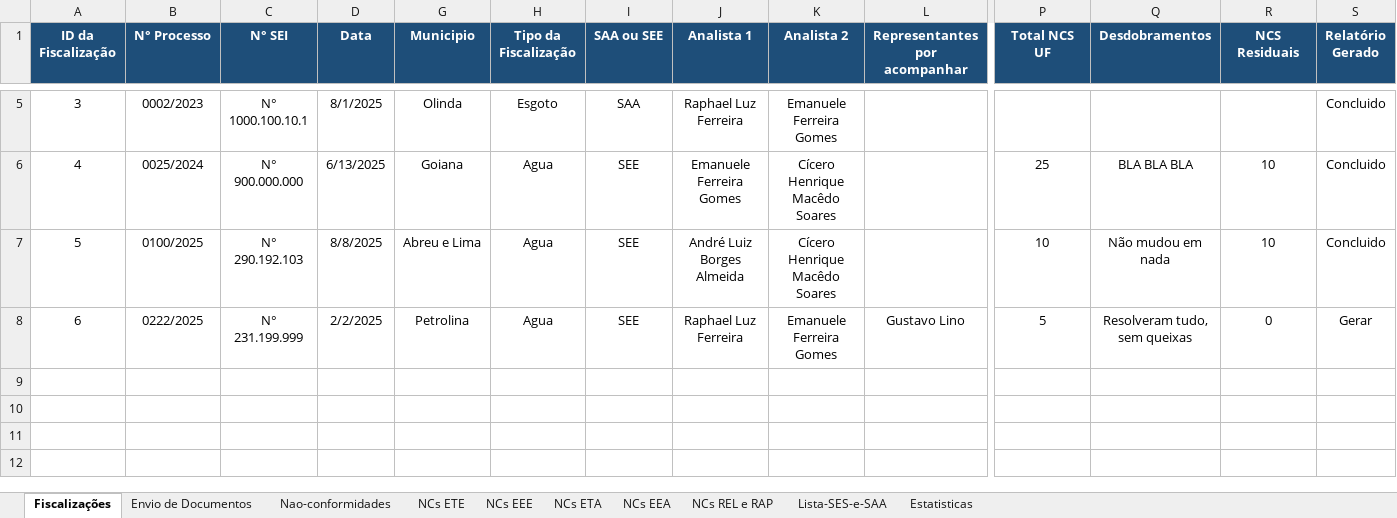
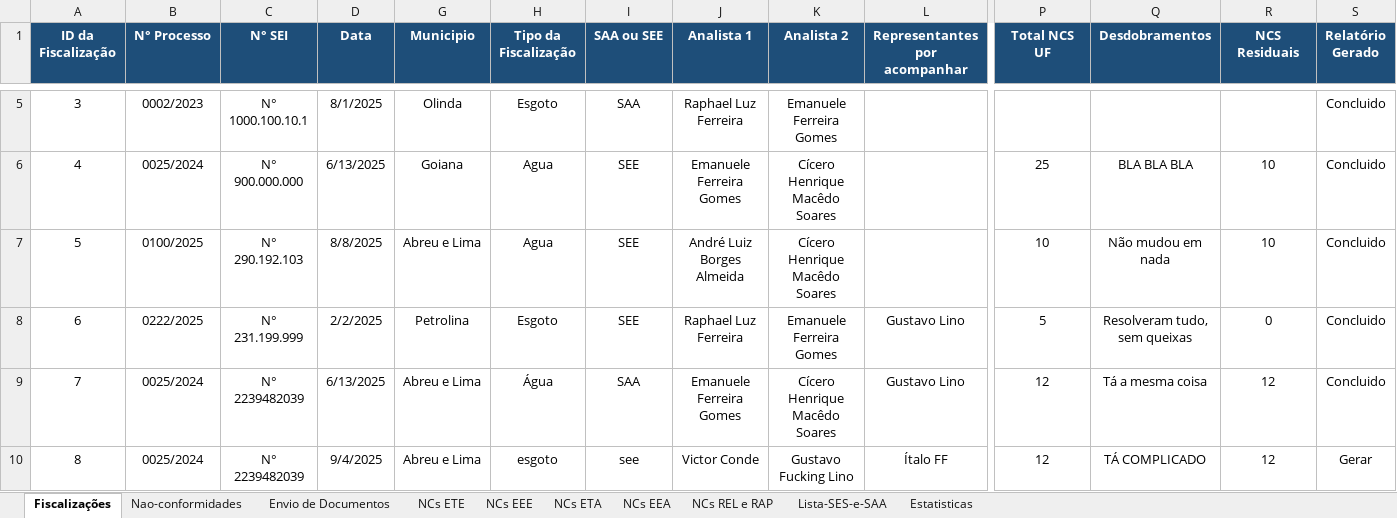
Before and after one commit to GustavoLino728/gerador-relatorio-saneamento, an Excel workbook: src/data/Listagem das NC's - Agua e Esgoto.xlsm, sheet Fiscalizações, drawn as a sheet; only a part is shown, gaps mark what is left out; values as stored, in another font and other column widths than the file's, no borders; rows hold the shown columns only; the diff names each change by its address in the sheet, - before the commit and + after, or states it on an @@ line.

```diff
--- a/src/data/Listagem das NC's - Agua e Esgoto.xlsm (sheet Fiscalizações)
+++ b/src/data/Listagem das NC's - Agua e Esgoto.xlsm (sheet Fiscalizações)
@@ sheet tab order changed: Fiscalizações | Nao-conformidades | Envio de Documentos | NCs ETE | NCs EEE | NCs ETA | NCs EEA | NCs REL e RAP | Lista-SES-e-SAA | Estatisticas @@
-H8 (Tipo da Fiscalização): Agua
+H8 (Tipo da Fiscalização): Esgoto
-S8 (Relatório Gerado): Gerar
+S8 (Relatório Gerado): Concluido
+row 9: 7 | 0025/2024 | N° 2239482039 | 6/13/2025 | Abreu e Lima | Água | SAA | Emanuele Ferreira Gomes | Cícero Henrique Macêdo Soares | Gustavo Lino | 12 | Tá a mesma coisa | 12 | Concluido
+row 10: 8 | 0025/2024 | N° 2239482039 | 9/4/2025 | Abreu e Lima | esgoto | see | Victor Conde | Gustavo Fucking Lino | Ítalo FF | 12 | TÁ COMPLICADO | 12 | Gerar
```
Also changed, not shown: sheet Nao-conformidades, sheet Envio de Documentos, hidden cells, charts or pictures, 13 other files.
